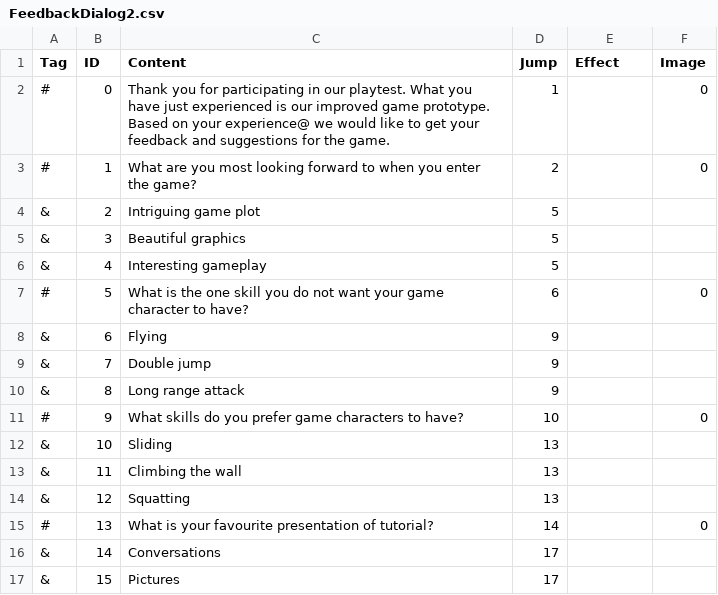
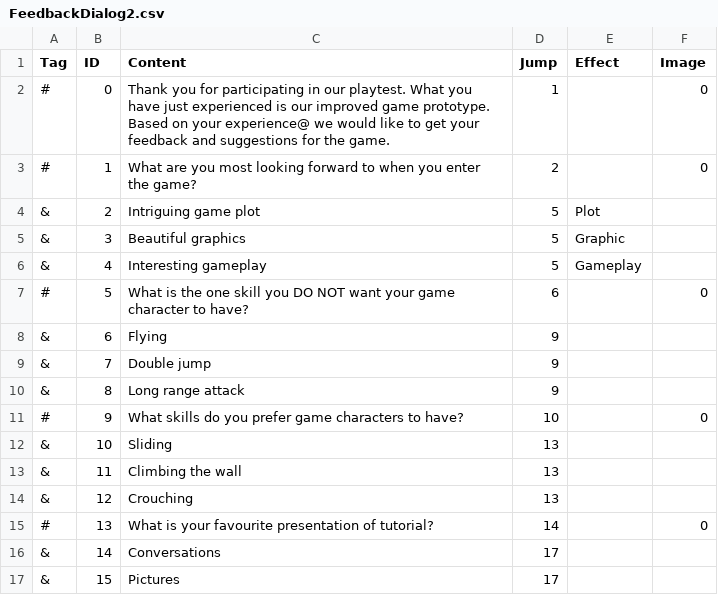
Before and after one commit to KiyohimeChyan/metagame, a CSV file: Assets/Dialogs/FeedbackDialog2.csv, drawn as a sheet; only a part is shown.

```diff
--- a/Assets/Dialogs/FeedbackDialog2.csv
+++ b/Assets/Dialogs/FeedbackDialog2.csv
@@ -3,6 +3,6 @@ Tag,ID,Content,Jump,Effect,Image
 #,1,What are you most looking forward to when you enter the game?,2,,0
-&,2,Intriguing game plot,5,,
-&,3,Beautiful graphics,5,,
-&,4,Interesting gameplay,5,,
-#,5,What is the one skill you do not want your game character to have?,6,,0
+&,2,Intriguing game plot,5,Plot,
+&,3,Beautiful graphics,5,Graphic,
+&,4,Interesting gameplay,5,Gameplay,
+#,5,What is the one skill you DO NOT want your game character to have?,6,,0
 &,6,Flying,9,,
@@ -13,3 +13,3 @@ Tag,ID,Content,Jump,Effect,Image
 &,11,Climbing the wall,13,,
-&,12,Squatting,13,,
+&,12,Crouching,13,,
 #,13,What is your favourite presentation of tutorial?,14,,0
```
Also changed, not shown: Assets/Dialogs/FeedbackDialog1.csv, Assets/Dialogs/FeedbackDialog3.csv, 17 other files.
